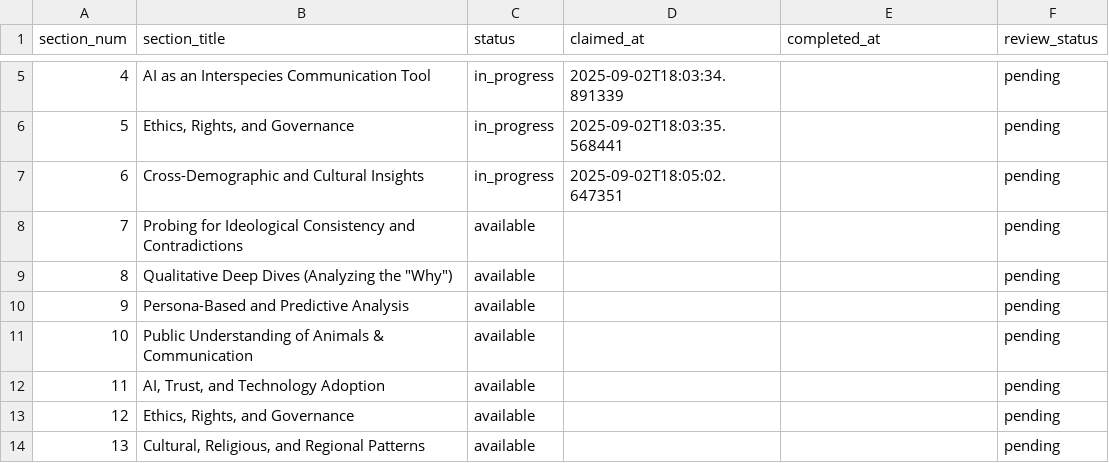
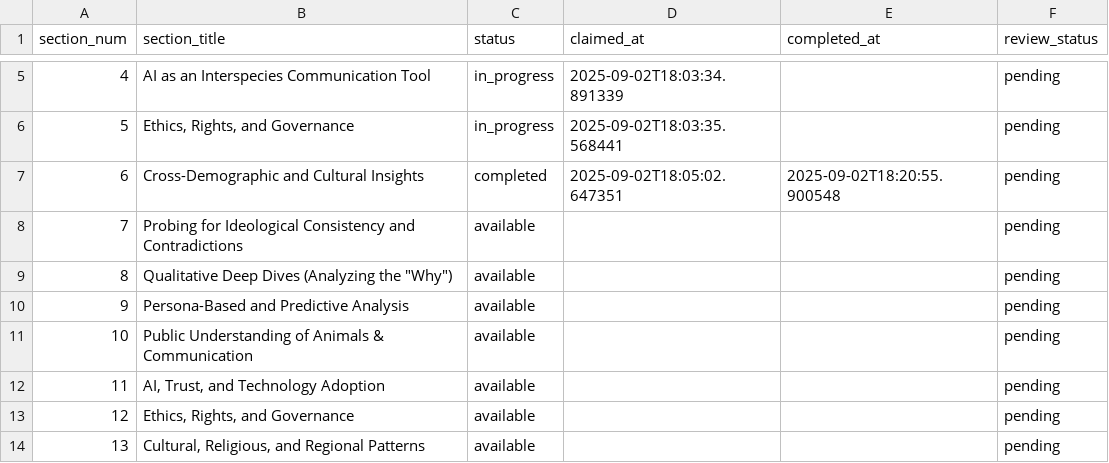
Before and after one commit to brandonjackson/global-dialogues, a CSV file: analysis_output/GD5/research/tracker.csv, drawn as a sheet; only a part is shown, gaps mark what is left out.

Commit message:
Complete Section 6 analysis

```diff
--- a/analysis_output/GD5/research/tracker.csv
+++ b/analysis_output/GD5/research/tracker.csv
@@ -6,3 +6,3 @@ section_num,section_title,status,claimed_at,completed_at,review_status
 5,"Ethics, Rights, and Governance",in_progress,2025-09-02T18:03:35.568441,,pending
-6,Cross-Demographic and Cultural Insights,in_progress,2025-09-02T18:05:02.647351,,pending
+6,Cross-Demographic and Cultural Insights,completed,2025-09-02T18:05:02.647351,2025-09-02T18:20:55.900548,pending
 7,Probing for Ideological Consistency and Contradictions,available,,,pending
```
